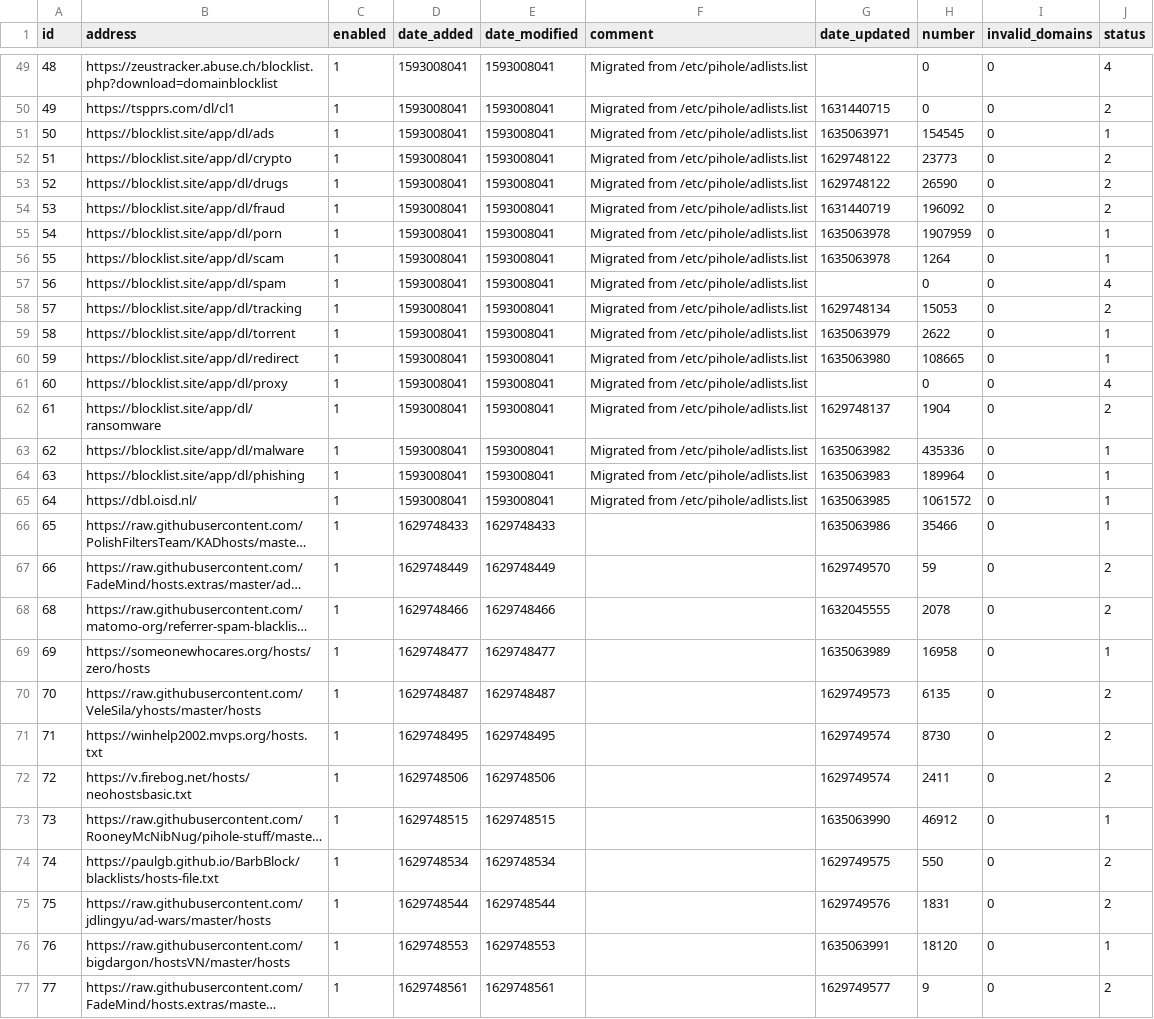
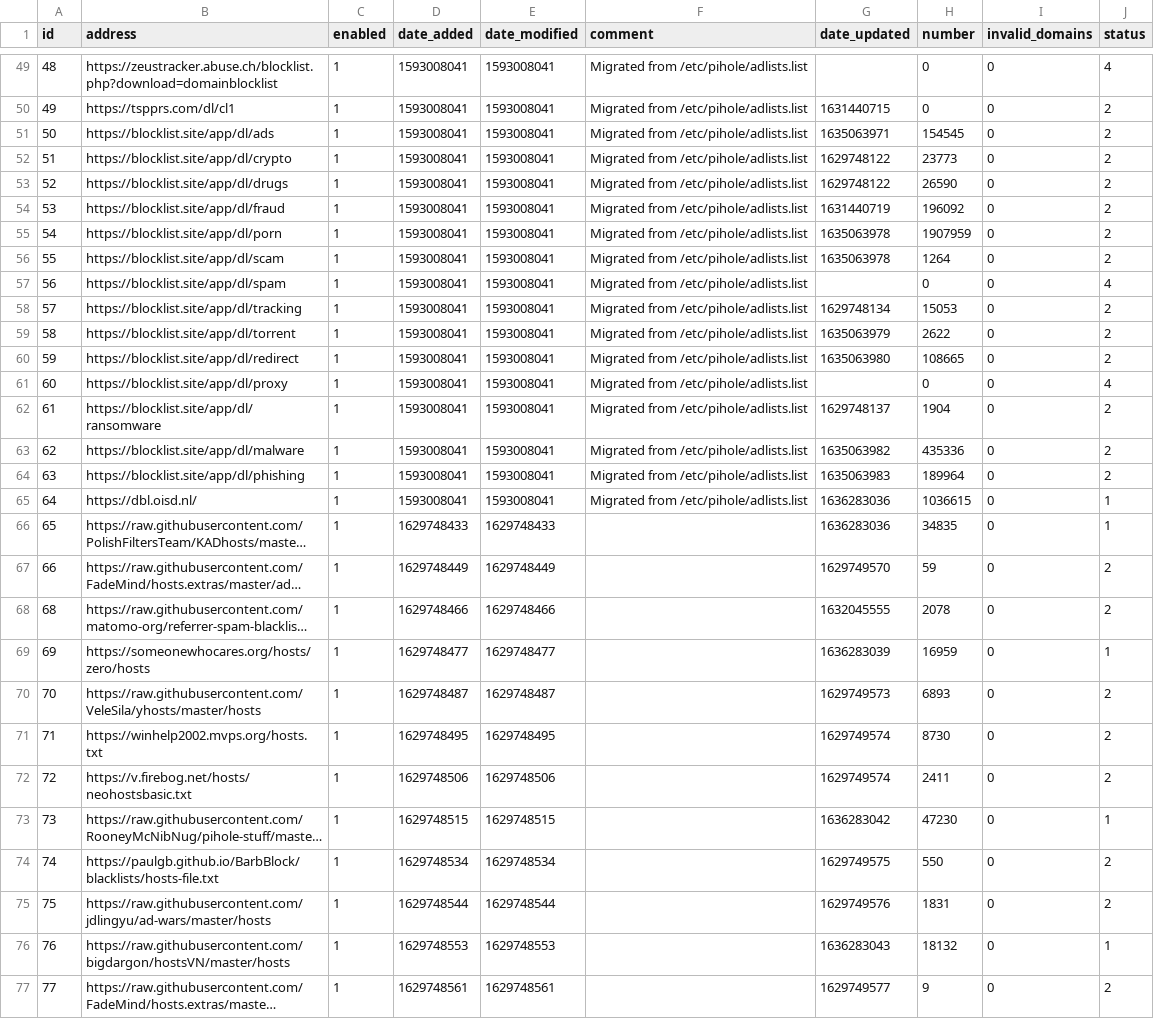
Before and after one commit to ozark46/my-pihole-lists, a CSV file: adlist.csv, drawn as a sheet; only a part is shown, gaps mark what is left out; long unchanged cells end in …; the diff covers the shown part only; the diff names each change by its address in the sheet, - before the commit and + after, or states it on an @@ line.

```diff
--- a/adlist.csv
+++ b/adlist.csv
-J51 (status): 1
+J51 (status): 2
-J55:J56 (status): 1
+J55:J56 (status): 2
-J59:J60 (status): 1
+J59:J60 (status): 2
-J63:J64 (status): 1
+J63:J64 (status): 2
-G65 (date_updated): 1635063985
+G65 (date_updated): 1636283036
-H65 (number): 1061572
+H65 (number): 1036615
-G66 (date_updated): 1635063986
+G66 (date_updated): 1636283036
-H66 (number): 35466
+H66 (number): 34835
-G69 (date_updated): 1635063989
+G69 (date_updated): 1636283039
-H69 (number): 16958
+H69 (number): 16959
-H70 (number): 6135
+H70 (number): 6893
-G73 (date_updated): 1635063990
+G73 (date_updated): 1636283042
-H73 (number): 46912
+H73 (number): 47230
-G76 (date_updated): 1635063991
+G76 (date_updated): 1636283043
-H76 (number): 18120
+H76 (number): 18132
```
Also changed, not shown: 39 edited cells elsewhere in this file, domainlist.csv, 1 other file.
